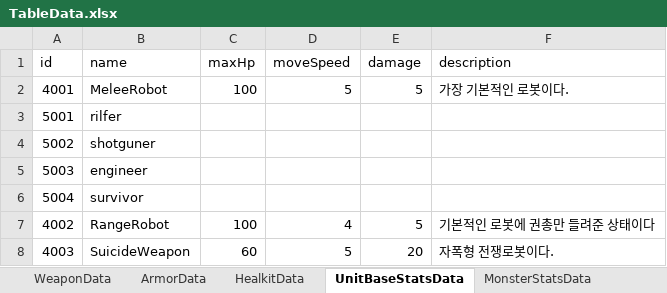
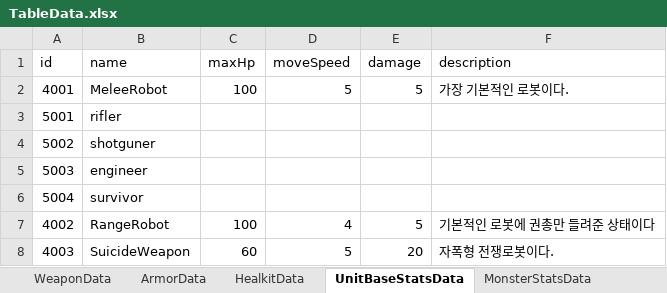
Before and after one commit to Appealz/FPS-RPG_Project, an Excel workbook: Assets/LWJ/Data/TableData.xlsx, sheet UnitBaseStatsData, drawn as a sheet; values as stored, in another font and other column widths than the file's, no borders; the diff names each change by its address in the sheet, - before the commit and + after, or states it on an @@ line.

```diff
--- a/Assets/LWJ/Data/TableData.xlsx (sheet UnitBaseStatsData)
+++ b/Assets/LWJ/Data/TableData.xlsx (sheet UnitBaseStatsData)
-B3 (name): rilfer
+B3 (name): rifler
```
Also changed, not shown: sheet ClassStatsData, 12 other files.
